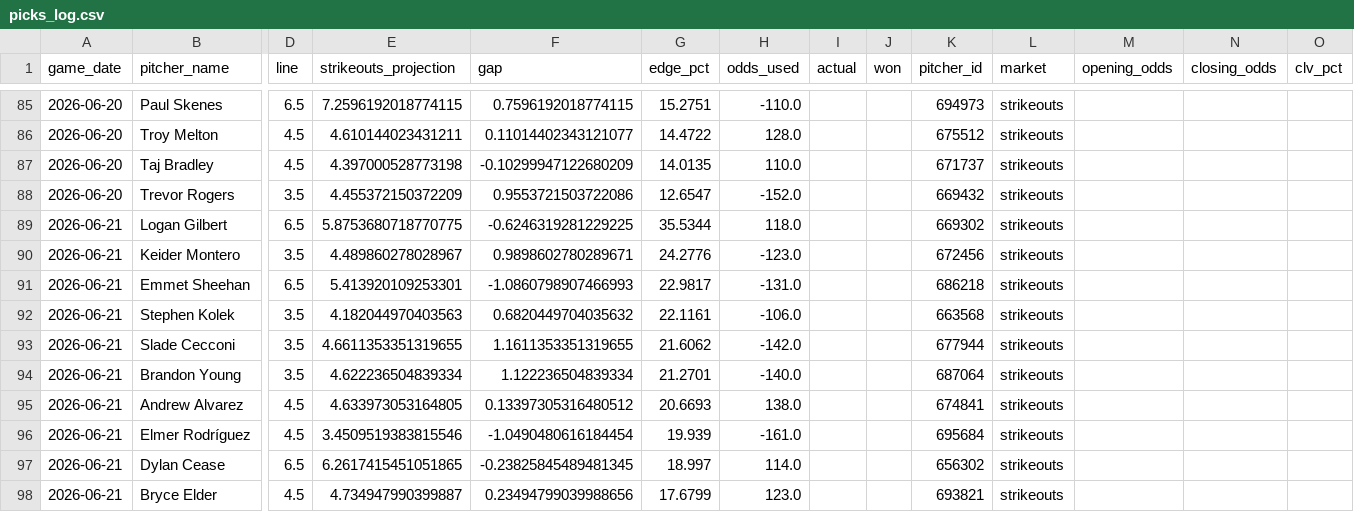
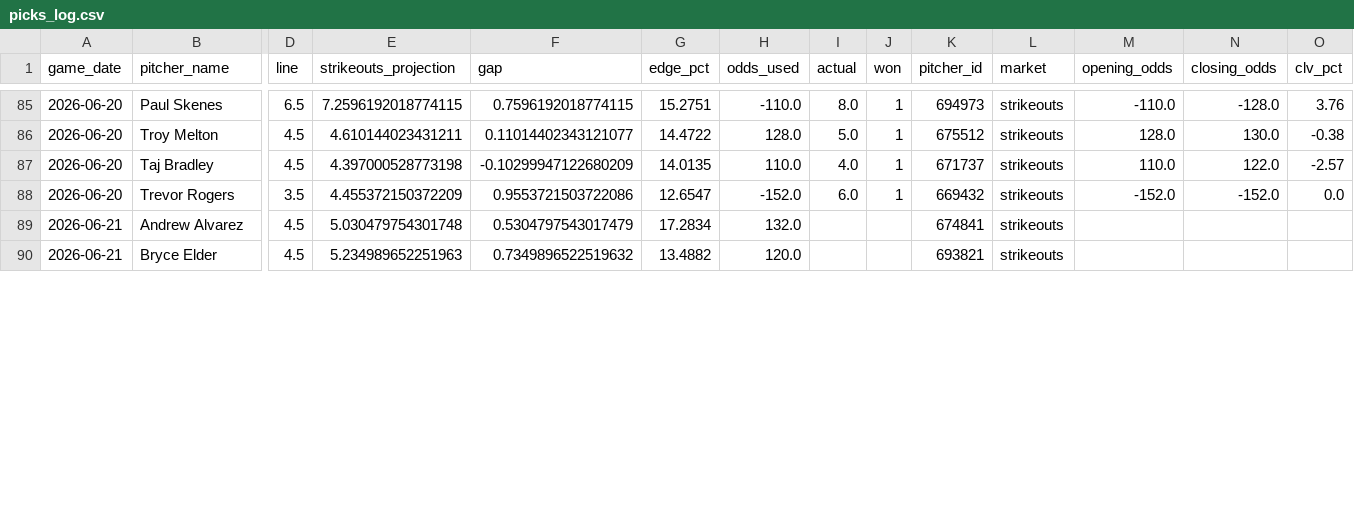
Before and after one commit to Msuresh32/pitcherKModel, a CSV file: data/exports/picks_log.csv, drawn as a sheet; only a part is shown, gaps mark what is left out; removed rows and columns are numbered as before the commit, all else as after; rows hold the shown columns only; the diff covers the shown part only; the diff names each change by its address in the sheet, - before the commit and + after, or states it on an @@ line.

```diff
--- a/data/exports/picks_log.csv
+++ b/data/exports/picks_log.csv
-I85 (actual): (empty)
+I85 (actual): 8.0
-J85:J88 (won): (empty)
+J85:J88 (won): 1
-M85 (opening_odds): (empty)
+M85 (opening_odds): -110.0
-N85 (closing_odds): (empty)
+N85 (closing_odds): -128.0
-O85 (clv_pct): (empty)
+O85 (clv_pct): 3.76
-I86 (actual): (empty)
+I86 (actual): 5.0
-M86 (opening_odds): (empty)
+M86 (opening_odds): 128.0
-N86 (closing_odds): (empty)
+N86 (closing_odds): 130.0
-O86 (clv_pct): (empty)
+O86 (clv_pct): -0.38
-I87 (actual): (empty)
+I87 (actual): 4.0
-M87 (opening_odds): (empty)
+M87 (opening_odds): 110.0
-N87 (closing_odds): (empty)
+N87 (closing_odds): 122.0
-O87 (clv_pct): (empty)
+O87 (clv_pct): -2.57
-I88 (actual): (empty)
+I88 (actual): 6.0
-M88 (opening_odds): (empty)
+M88 (opening_odds): -152.0
-N88 (closing_odds): (empty)
+N88 (closing_odds): -152.0
-O88 (clv_pct): (empty)
+O88 (clv_pct): 0.0
-row 89: 2026-06-21 | Logan Gilbert | 6.5 | 5.8753680718770775 | -0.6246319281229225 | 35.5344 | 118.0 |  |  | 669302 | strikeouts
-row 90: 2026-06-21 | Keider Montero | 3.5 | 4.489860278028967 | 0.9898602780289671 | 24.2776 | -123.0 |  |  | 672456 | strikeouts
-row 91: 2026-06-21 | Emmet Sheehan | 6.5 | 5.413920109253301 | -1.0860798907466993 | 22.9817 | -131.0 |  |  | 686218 | strikeouts
-row 92: 2026-06-21 | Stephen Kolek | 3.5 | 4.182044970403563 | 0.6820449704035632 | 22.1161 | -106.0 |  |  | 663568 | strikeouts
-row 93: 2026-06-21 | Slade Cecconi | 3.5 | 4.6611353351319655 | 1.1611353351319655 | 21.6062 | -142.0 |  |  | 677944 | strikeouts
-row 94: 2026-06-21 | Brandon Young | 3.5 | 4.622236504839334 | 1.122236504839334 | 21.2701 | -140.0 |  |  | 687064 | strikeouts
-E89 (strikeouts_projection): 4.633973053164805
+E89 (strikeouts_projection): 5.030479754301748
-F89 (gap): 0.13397305316480512
+F89 (gap): 0.5304797543017479
-G89 (edge_pct): 20.6693
+G89 (edge_pct): 17.2834
-H89 (odds_used): 138.0
+H89 (odds_used): 132.0
-row 96: 2026-06-21 | Elmer Rodríguez | 4.5 | 3.4509519383815546 | -1.0490480616184454 | 19.939 | -161.0 |  |  | 695684 | strikeouts
-row 97: 2026-06-21 | Dylan Cease | 6.5 | 6.2617415451051865 | -0.23825845489481345 | 18.997 | 114.0 |  |  | 656302 | strikeouts
-E90 (strikeouts_projection): 4.734947990399887
+E90 (strikeouts_projection): 5.234989652251963
-F90 (gap): 0.23494799039988656
+F90 (gap): 0.7349896522519632
-G90 (edge_pct): 17.6799
+G90 (edge_pct): 13.4882
-H90 (odds_used): 123.0
+H90 (odds_used): 120.0
```
Also changed, not shown: 2 added rows and 70 edited cells elsewhere in this file, data/exports/2026_backtest_extended.csv, 8 other files.
